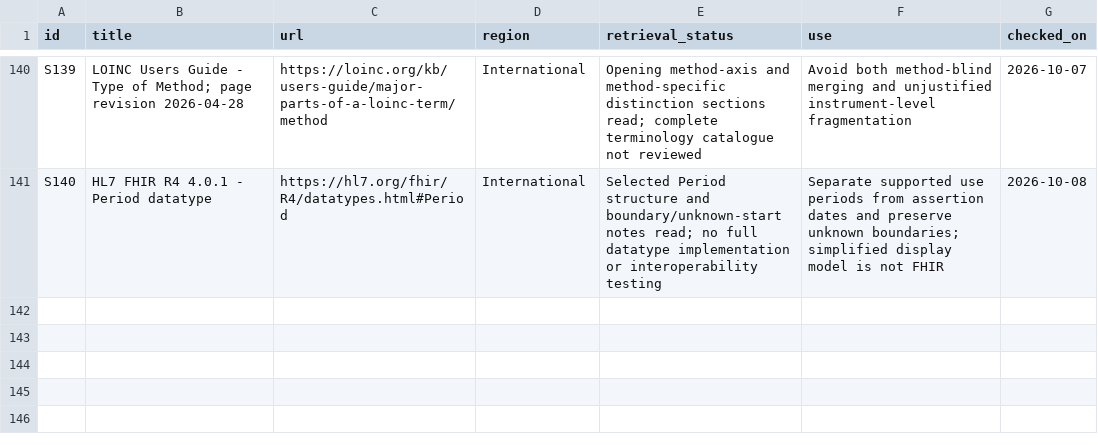
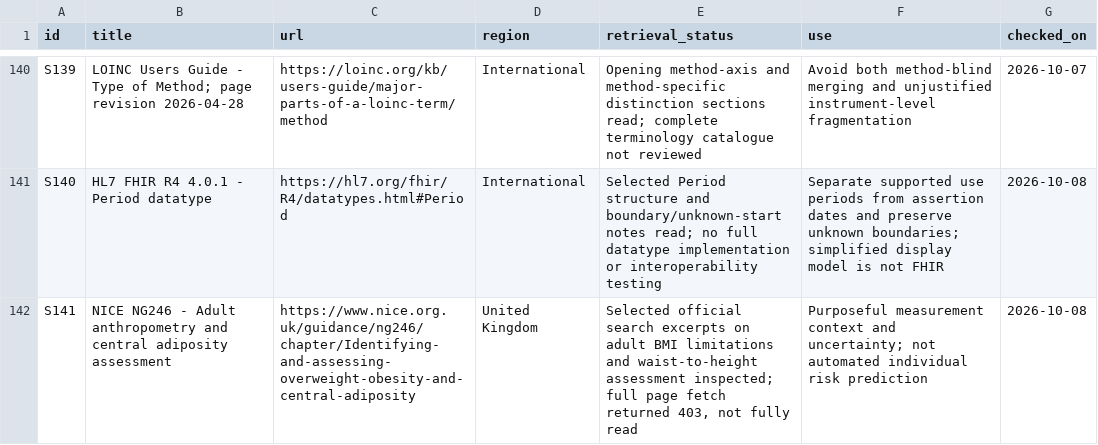
Before and after one commit to Osintsevse/health-evidence-companion, a CSV file: knowledge/sources.csv, drawn as a sheet; only a part is shown, gaps mark what is left out; the diff names each change by its address in the sheet, - before the commit and + after, or states it on an @@ line.

```diff
--- a/knowledge/sources.csv
+++ b/knowledge/sources.csv
+row 142: S141 | NICE NG246 - Adult anthropometry and central adiposity assessment | https://www.nice.org.uk/guidance/ng246/chapter/Identifying-and-assessing-overweight-obesity-and-central-adiposity | United Kingdom | Selected official search excerpts on adult BMI limitations and waist-to-height assessment inspected; full page fetch returned 403, not fully read | Purposeful measurement context and uncertainty; not automated individual risk prediction | 2026-10-08
```
Also changed, not shown: 47 other files.
